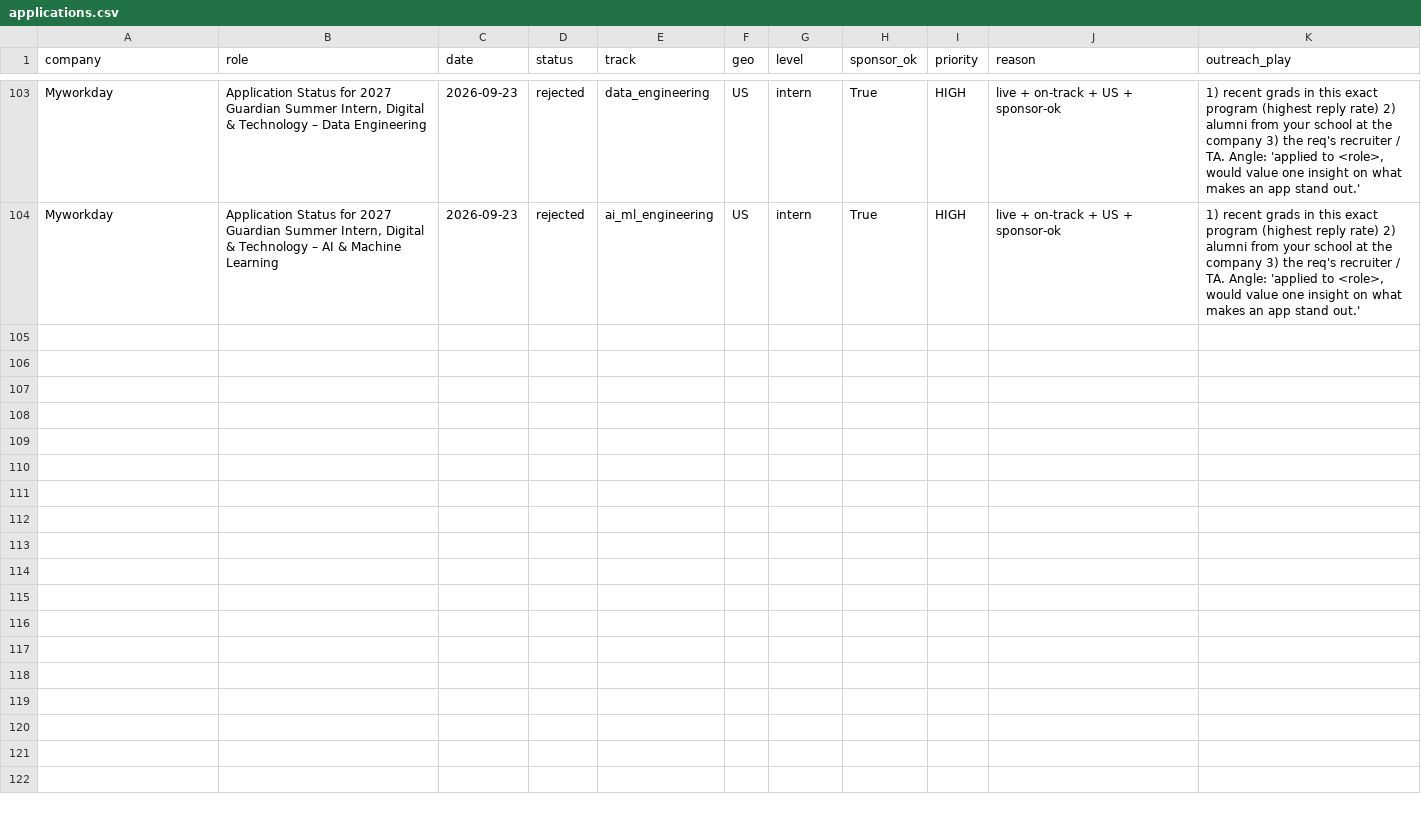
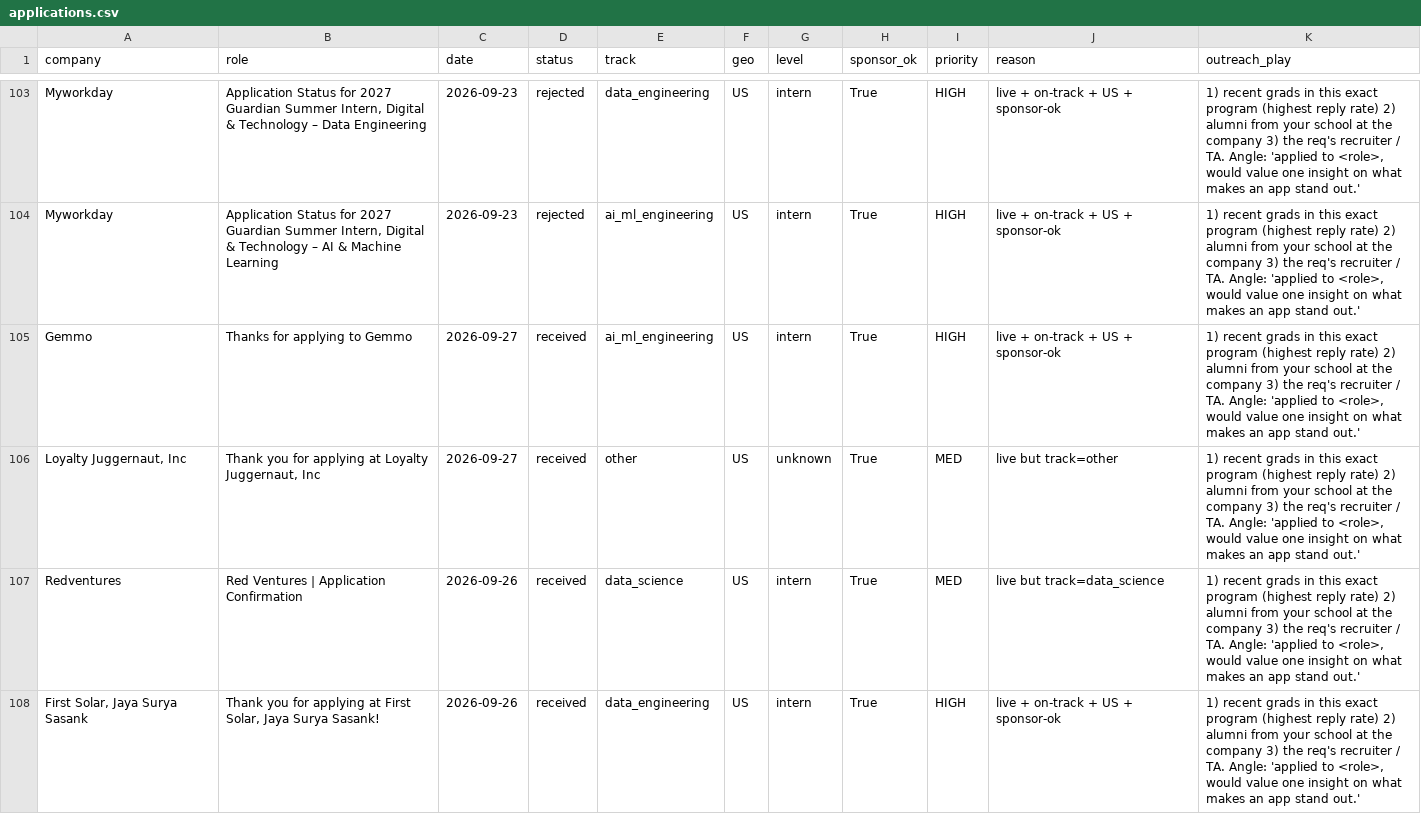
Before and after one commit to suryasasank11/job-outreach-pipeline, a CSV file: data/applications.csv, drawn as a sheet; only a part is shown, gaps mark what is left out; the diff covers the shown part only.

Commit message:
tracker: 2026-09-27 run

```diff
--- a/data/applications.csv
+++ b/data/applications.csv
@@ -104 +104,5 @@ Myworkday,"Application Status for 2027 Guardian Summer Intern, Digital & Technol
 Myworkday,"Application Status for 2027 Guardian Summer Intern, Digital & Technology – AI & Machine Learning",2026-09-23,rejected,ai_ml_engineering,US,intern,True,HIGH,live + on-track + US + sponsor-ok,"1) recent grads in this exact program (highest reply rate) 2) alumni from your school at the company 3) the req's recruiter / TA. Angle: 'applied to <role>, would value one insight on what makes an app stand out.'"
+Gemmo,Thanks for applying to Gemmo,2026-09-27,received,ai_ml_engineering,US,intern,True,HIGH,live + on-track + US + sponsor-ok,"1) recent grads in this exact program (highest reply rate) 2) alumni from your school at the company 3) the req's recruiter / TA. Angle: 'applied to <role>, would value one insight on what makes an app stand out.'"
+"Loyalty Juggernaut, Inc","Thank you for applying at Loyalty Juggernaut, Inc",2026-09-27,received,other,US,unknown,True,MED,live but track=other,"1) recent grads in this exact program (highest reply rate) 2) alumni from your school at the company 3) the req's recruiter / TA. Angle: 'applied to <role>, would value one insight on what makes an app stand out.'"
+Redventures,Red Ventures | Application Confirmation,2026-09-26,received,data_science,US,intern,True,MED,live but track=data_science,"1) recent grads in this exact program (highest reply rate) 2) alumni from your school at the company 3) the req's recruiter / TA. Angle: 'applied to <role>, would value one insight on what makes an app stand out.'"
+"First Solar, Jaya Surya Sasank","Thank you for applying at First Solar, Jaya Surya Sasank!",2026-09-26,received,data_engineering,US,intern,True,HIGH,live + on-track + US + sponsor-ok,"1) recent grads in this exact program (highest reply rate) 2) alumni from your school at the company 3) the req's recruiter / TA. Angle: 'applied to <role>, would value one insight on what makes an app stand out.'"
```
Also changed, not shown: 12 added rows elsewhere in this file, 1 other file.
